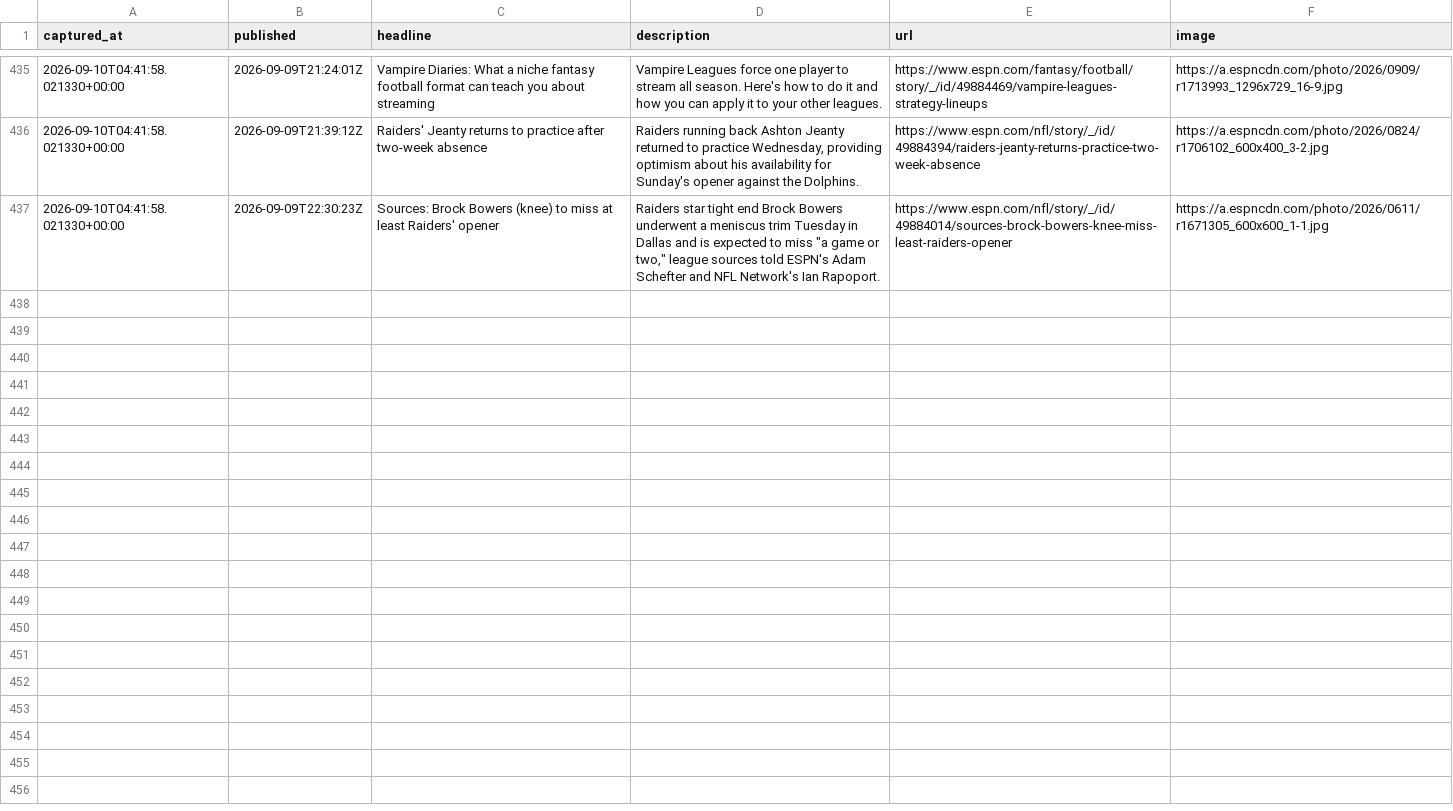
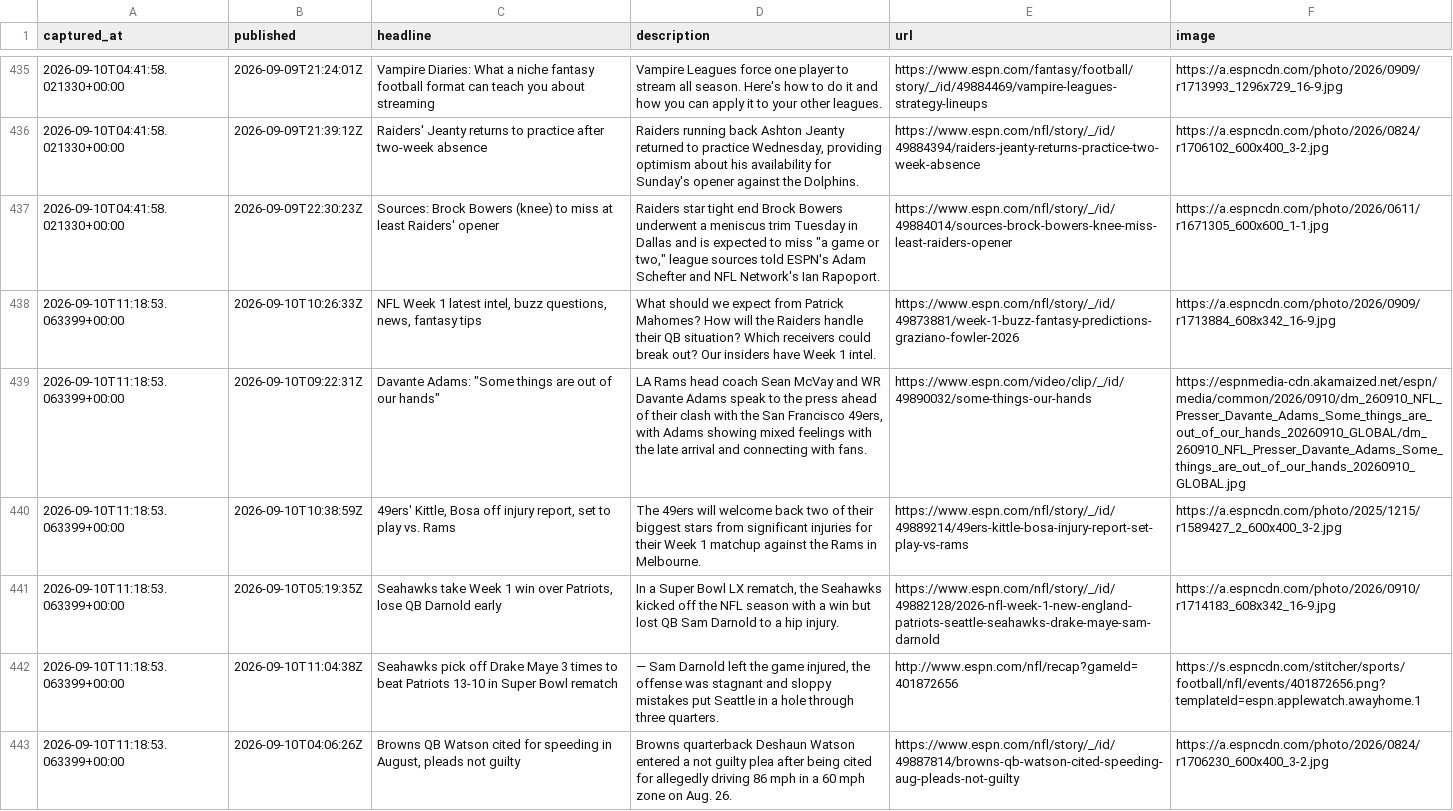
Before and after one commit to cmhart13-boop/OneMoreShiva-Native, a CSV file: data/injury_mentions.csv, drawn as a sheet; only a part is shown, gaps mark what is left out; the diff covers the shown part only; the diff names each change by its address in the sheet, - before the commit and + after, or states it on an @@ line.

```diff
--- a/data/injury_mentions.csv
+++ b/data/injury_mentions.csv
+row 438: 2026-09-10T11:18:53.063399+00:00 | 2026-09-10T10:26:33Z | NFL Week 1 latest intel, buzz questions, news, fantasy tips | What should we expect from Patrick Mahomes? How will the Raiders handle their QB situation? Which receivers could break out? Our insiders have Week 1 intel. | https://www.espn.com/nfl/story/_/id/49873881/week-1-buzz-fantasy-predictions-graziano-fowler-2026 | https://a.espncdn.com/photo/2026/0909/r1713884_608x342_16-9.jpg
+row 439: 2026-09-10T11:18:53.063399+00:00 | 2026-09-10T09:22:31Z | Davante Adams: "Some things are out of our hands" | LA Rams head coach Sean McVay and WR Davante Adams speak to the press ahead of their clash with the San Francisco 49ers, with Adams showing mixed feelings with the late arrival and connecting with fans. | https://www.espn.com/video/clip/_/id/49890032/some-things-our-hands | https://espnmedia-cdn.akamaized.net/espn/media/common/2026/0910/dm_260910_NFL_Presser_Davante_Adams_Some_things_are_out_of_our_hands_20260910_GLOBAL/dm_260910_NFL_Presser_Davante_Adams_Some_things_are_out_of_our_hands_20260910_GLOBAL.jpg
+row 440: 2026-09-10T11:18:53.063399+00:00 | 2026-09-10T10:38:59Z | 49ers' Kittle, Bosa off injury report, set to play vs. Rams | The 49ers will welcome back two of their biggest stars from significant injuries for their Week 1 matchup against the Rams in Melbourne. | https://www.espn.com/nfl/story/_/id/49889214/49ers-kittle-bosa-injury-report-set-play-vs-rams | https://a.espncdn.com/photo/2025/1215/r1589427_2_600x400_3-2.jpg
+row 441: 2026-09-10T11:18:53.063399+00:00 | 2026-09-10T05:19:35Z | Seahawks take Week 1 win over Patriots, lose QB Darnold early | In a Super Bowl LX rematch, the Seahawks kicked off the NFL season with a win but lost QB Sam Darnold to a hip injury. | https://www.espn.com/nfl/story/_/id/49882128/2026-nfl-week-1-new-england-patriots-seattle-seahawks-drake-maye-sam-darnold | https://a.espncdn.com/photo/2026/0910/r1714183_608x342_16-9.jpg
+row 442: 2026-09-10T11:18:53.063399+00:00 | 2026-09-10T11:04:38Z | Seahawks pick off Drake Maye 3 times to beat Patriots 13-10 in Super Bowl rematch | — Sam Darnold left the game injured, the offense was stagnant and sloppy mistakes put Seattle in a hole through three quarters. | http://www.espn.com/nfl/recap?gameId=401872656 | https://s.espncdn.com/stitcher/sports/football/nfl/events/401872656.png?templateId=espn.applewatch.awayhome.1
+row 443: 2026-09-10T11:18:53.063399+00:00 | 2026-09-10T04:06:26Z | Browns QB Watson cited for speeding in August, pleads not guilty | Browns quarterback Deshaun Watson entered a not guilty plea after being cited for allegedly driving 86 mph in a 60 mph zone on Aug. 26. | https://www.espn.com/nfl/story/_/id/49887814/browns-qb-watson-cited-speeding-aug-pleads-not-guilty | https://a.espncdn.com/photo/2026/0824/r1706230_600x400_3-2.jpg
```
Also changed, not shown: 6 added rows elsewhere in this file, 2 other files.
